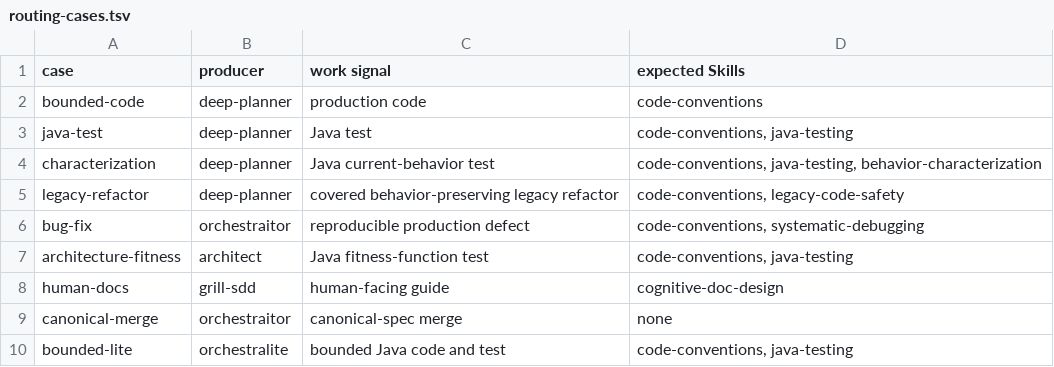
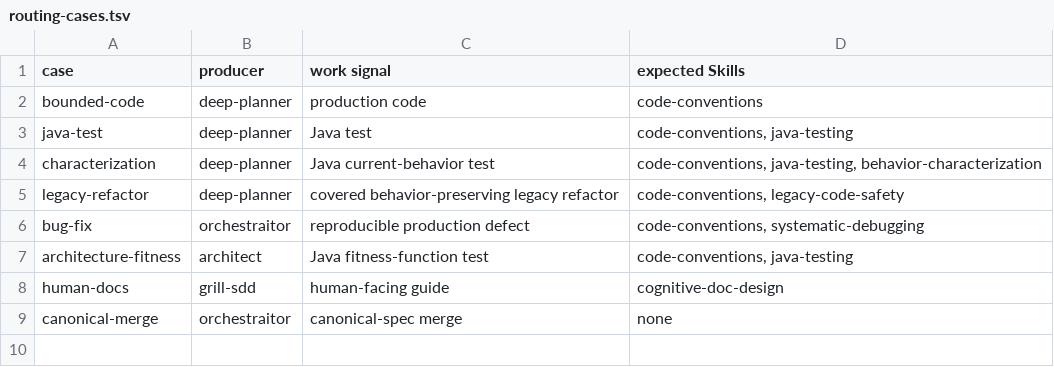
Before and after one commit to andresnator/agents-orchestrator, a TSV file: skills/sdd-execution-skills/assets/routing-cases.tsv, drawn as a sheet; the diff names each change by its address in the sheet, - before the commit and + after, or states it on an @@ line.

Commit message:
feat!: remove SDD Lite domain (#47)
Use OpenCode Plan and Build for bounded changes, with optional light Judgment. Preserve exact legacy profile migration so managed links are removed without touching user runtime state.

BREAKING CHANGE: The sdd-lite domain, /sdd-lite command, orchestralite primary, and lite-verify subagent are removed.

```diff
--- a/skills/sdd-execution-skills/assets/routing-cases.tsv
+++ b/skills/sdd-execution-skills/assets/routing-cases.tsv
-row 10: bounded-lite | orchestralite | bounded Java code and test | code-conventions, java-testing
```
Also changed, not shown: 30 other files.
